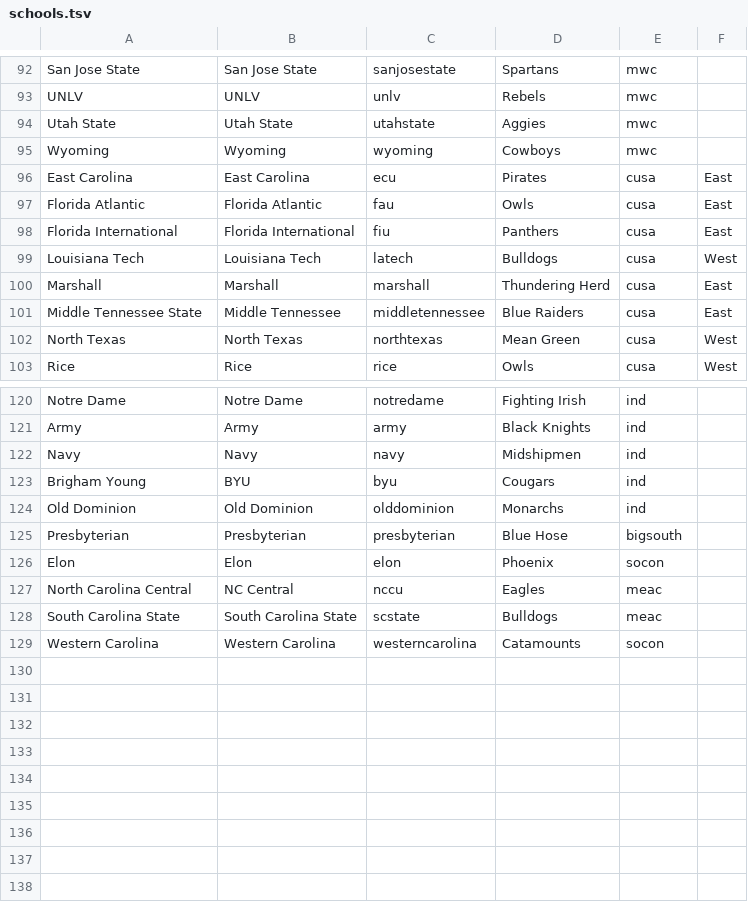
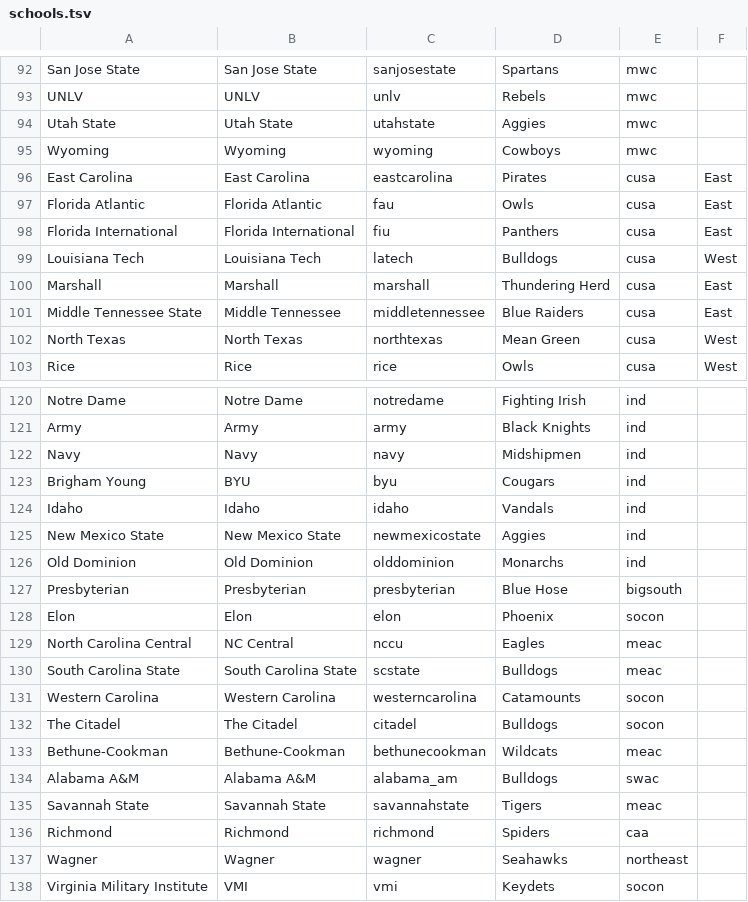
Before and after one commit to derrekc/drupal-sportsfan, a TSV file: data/schools.tsv, drawn as a sheet; only a part is shown, gaps mark what is left out.

Commit message:
data included for all ACC games

```diff
--- a/data/schools.tsv
+++ b/data/schools.tsv
@@ -95,3 +95,3 @@ Utah State	Utah State	utahstate	Aggies	mwc
 Wyoming	Wyoming	wyoming	Cowboys	mwc	
-East Carolina	East Carolina	ecu	Pirates	cusa	East
+East Carolina	East Carolina	eastcarolina	Pirates	cusa	East
 Florida Atlantic	Florida Atlantic	fau	Owls	cusa	East
@@ -123,2 +123,4 @@ Navy	Navy	navy	Midshipmen	ind
 Brigham Young	BYU	byu	Cougars	ind	
+Idaho	Idaho	idaho	Vandals	ind	
+New Mexico State	New Mexico State	newmexicostate	Aggies	ind	
 Old Dominion	Old Dominion	olddominion	Monarchs	ind	
@@ -129 +131,8 @@ South Carolina State	South Carolina State	scstate	Bulldogs	meac
 Western Carolina	Western Carolina	westerncarolina	Catamounts	socon	
+The Citadel	The Citadel	citadel	Bulldogs	socon	
+Bethune-Cookman	Bethune-Cookman	bethunecookman	Wildcats	meac	
+Alabama A&M	Alabama A&M	alabama_am	Bulldogs	swac	
+Savannah State	Savannah State	savannahstate	Tigers	meac	
+Richmond	Richmond	richmond	Spiders	caa	
+Wagner	Wagner	wagner	Seahawks	northeast	
+Virginia Military Institute	VMI	vmi	Keydets	socon	
```
Also changed, not shown: 2 other files.
